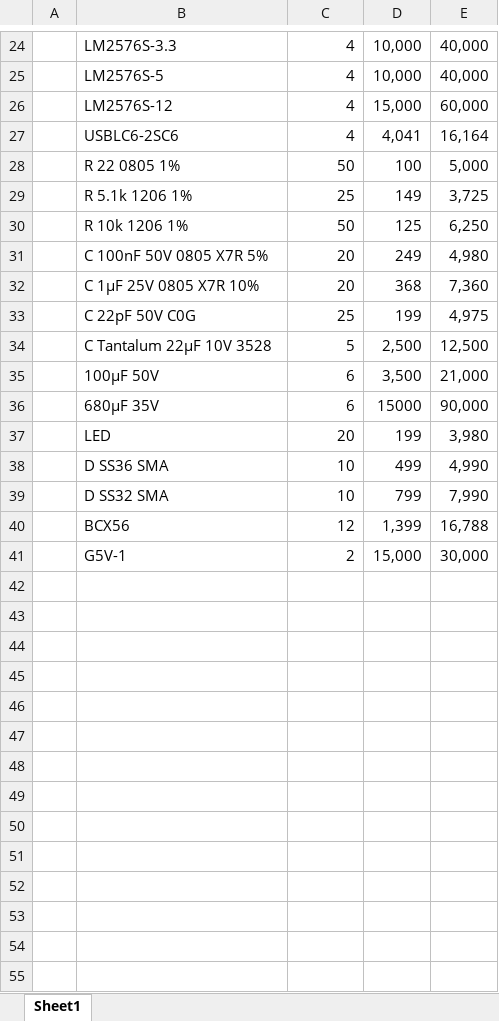
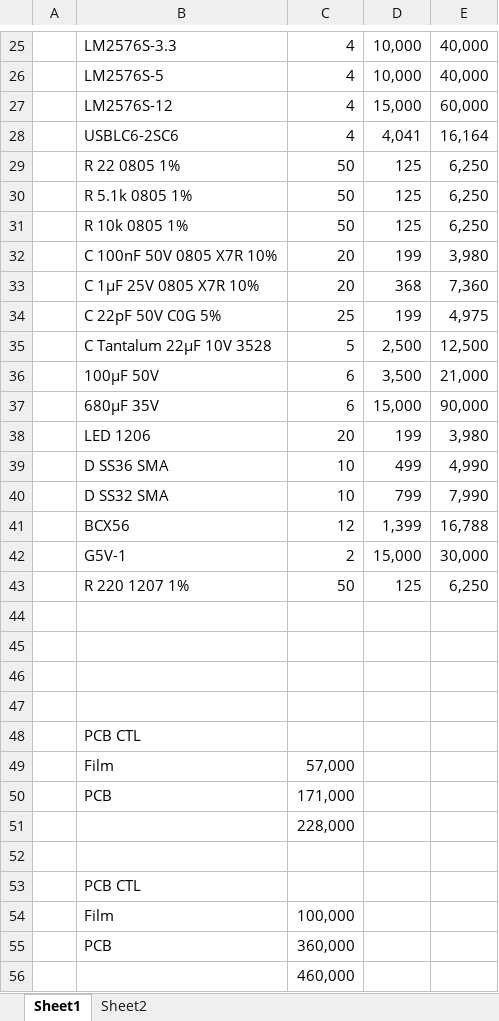
Before and after one commit to mekanii/ESU, an Excel workbook: archive/Purchase 20260105.xlsx, sheet Sheet1, drawn as a sheet; only a part is shown, gaps mark what is left out; values as stored, in another font and other column widths than the file's, no borders; removed rows and columns are numbered as before the commit, all else as after; the diff covers the shown part only; the diff names each change by its address in the sheet, - before the commit and + after, or states it on an @@ line.

```diff
--- a/archive/Purchase 20260105.xlsx (sheet Sheet1)
+++ b/archive/Purchase 20260105.xlsx (sheet Sheet1)
+sheet tab: Sheet2
-D29: 100
+D29: 125
-E29: 5,000
+E29: 6,250
-row 29:  | R 5.1k 1206 1% | 25 | 149 | 3,725
+row 30:  | R 5.1k 0805 1% | 50 | 125 | 6,250
-B31: R 10k 1206 1%
+B31: R 10k 0805 1%
-row 31:  | C 100nF 50V 0805 X7R 5% | 20 | 249 | 4,980
+row 32:  | C 100nF 50V 0805 X7R 10% | 20 | 199 | 3,980
-B34: C 22pF 50V C0G
+B34: C 22pF 50V C0G 5%
-D37: 15000
+D37: 15,000
-B38: LED
+B38: LED 1206
+row 43:  | R 220 1207 1% | 50 | 125 | 6,250
+row 44: (empty)
+row 45: (empty)
+row 46: (empty)
+row 47: (empty)
+row 48:  | PCB CTL
+row 49:  | Film | 57,000
+row 50:  | PCB | 171,000
+row 51:  |  | 228,000
+row 52: (empty)
+row 53:  | PCB CTL
+row 54:  | Film | 100,000
+row 55:  | PCB | 360,000
+row 56:  |  | 460,000
```
Also changed, not shown: 5 added rows and 1 edited cell elsewhere in this sheet, formulas that keep their value, 14 other files.
